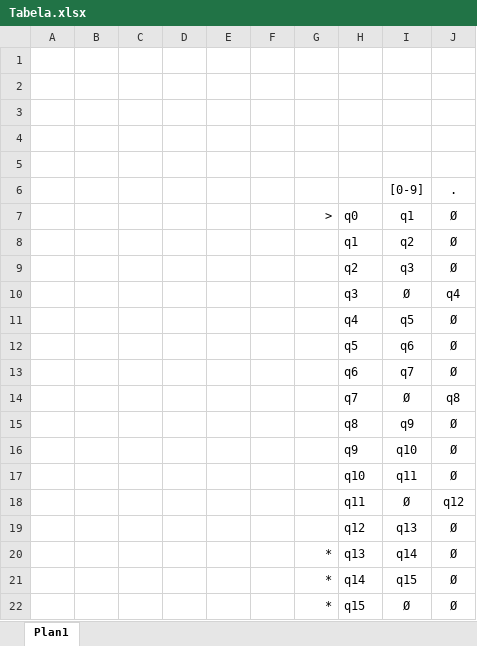
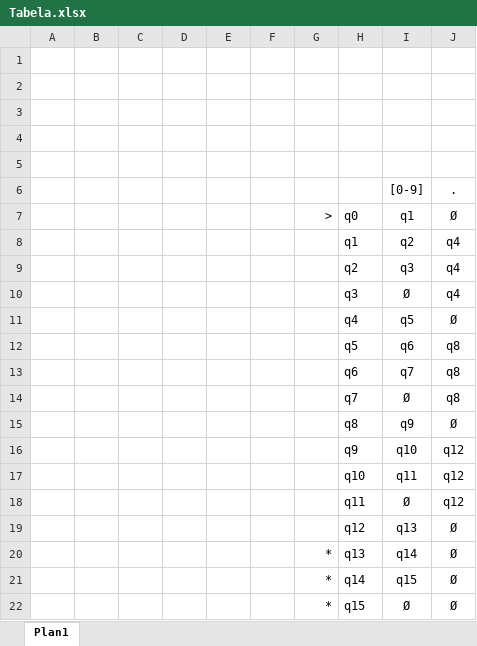
Before and after one commit to tomita-tomita/BuscaPadraoWeb, an Excel workbook: Arquivos/Tabela.xlsx, sheet Plan1, drawn as a sheet; values as stored, in another font and other column widths than the file's, no borders; the diff names each change by its address in the sheet, - before the commit and + after, or states it on an @@ line.

Commit message:
Correcao Tabela

```diff
--- a/Arquivos/Tabela.xlsx (sheet Plan1)
+++ b/Arquivos/Tabela.xlsx (sheet Plan1)
-J8:J9: Ø
+J8:J9: q4
-J12:J13: Ø
+J12:J13: q8
-J16:J17: Ø
+J16:J17: q12
```
